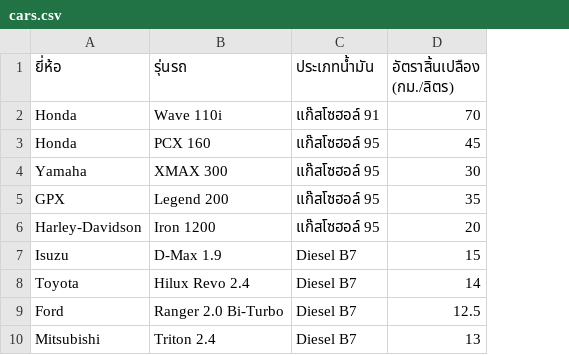
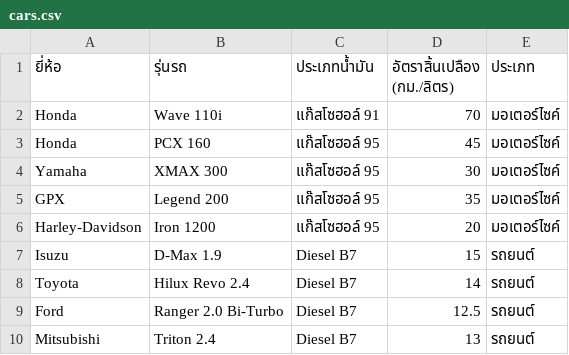
Before and after one commit to oketakdanai/RouteCostApp, a CSV file: cars.csv, drawn as a sheet; only a part is shown; the diff names each change by its address in the sheet, - before the commit and + after, or states it on an @@ line.

Commit message:
Add files via upload

```diff
--- a/cars.csv
+++ b/cars.csv
+column E (ประเภท), rows 2-10: มอเตอร์ไซค์ | มอเตอร์ไซค์ | มอเตอร์ไซค์ | มอเตอร์ไซค์ | มอเตอร์ไซค์ | รถยนต์ | รถยนต์ | รถยนต์ | รถยนต์
```
